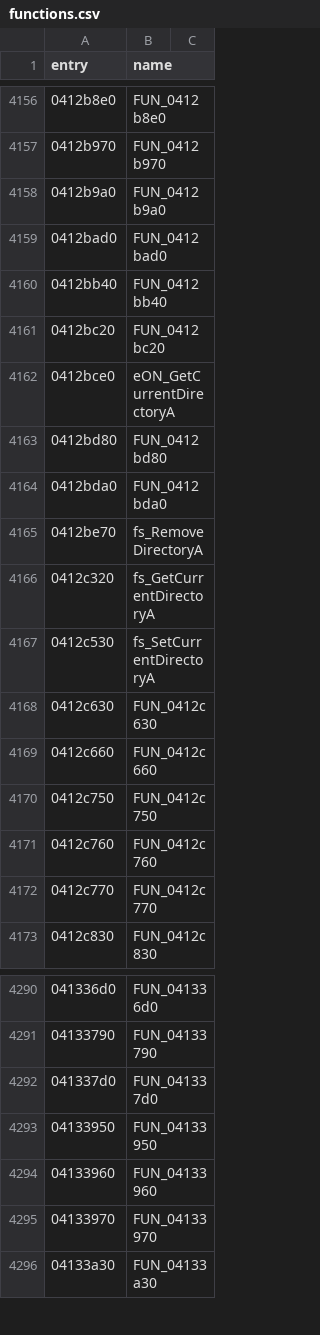
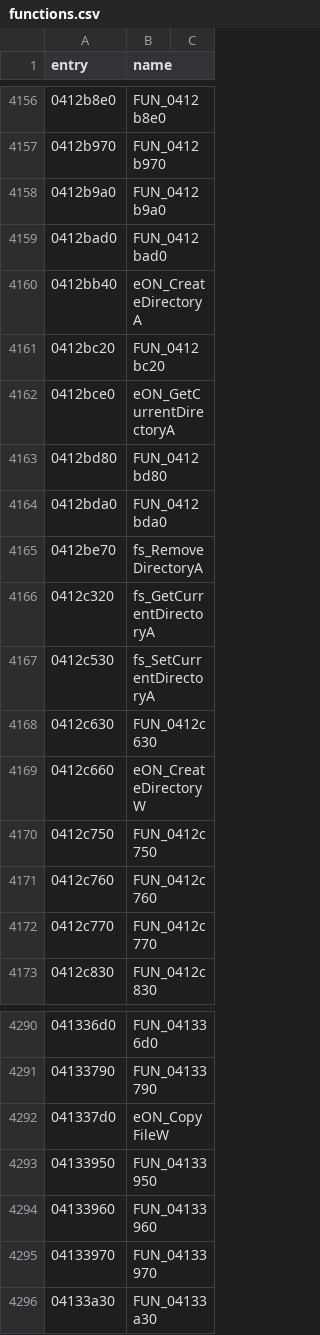
Before and after one commit to thegliffy/OpenRow2, a CSV file: seeds/functions.csv, drawn as a sheet; only a part is shown, gaps mark what is left out.

Commit message:
Wave 78: CreateDirectory A/W, CopyFileW; scoreboard 2,918.

```diff
--- a/seeds/functions.csv
+++ b/seeds/functions.csv
@@ -4159,3 +4159,3 @@ entry,name
 0412bad0,FUN_0412bad0
-0412bb40,FUN_0412bb40
+0412bb40,eON_CreateDirectoryA
 0412bc20,FUN_0412bc20
@@ -4168,3 +4168,3 @@ entry,name
 0412c630,FUN_0412c630
-0412c660,FUN_0412c660
+0412c660,eON_CreateDirectoryW
 0412c750,FUN_0412c750
@@ -4291,3 +4291,3 @@ entry,name
 04133790,FUN_04133790
-041337d0,FUN_041337d0
+041337d0,eON_CopyFileW
 04133950,FUN_04133950
```
Also changed, not shown: 3 other files.
